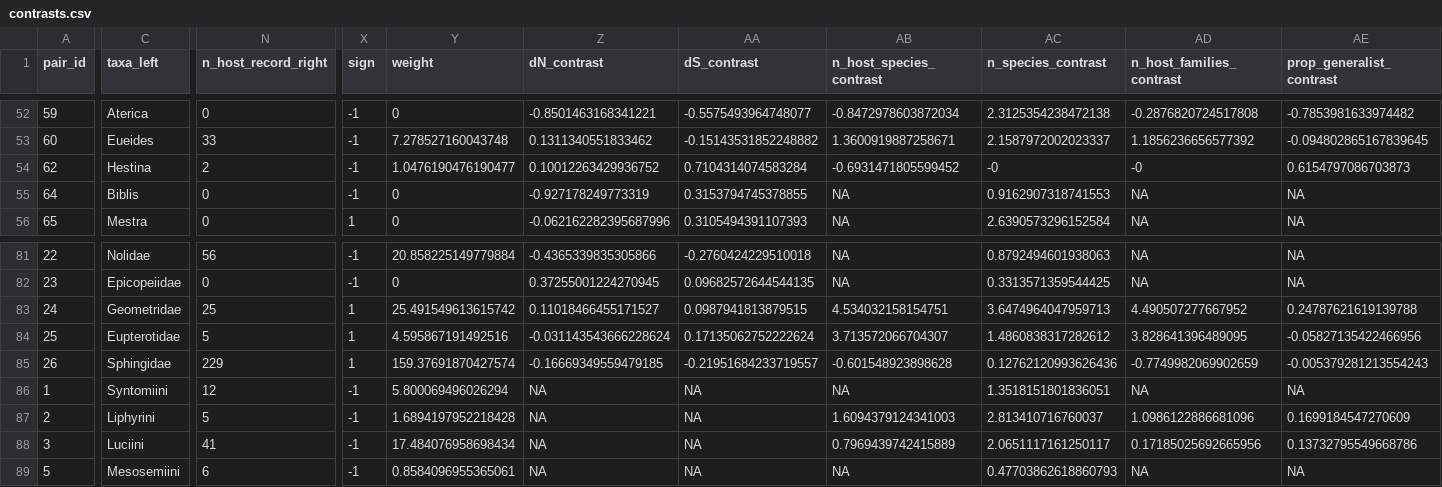
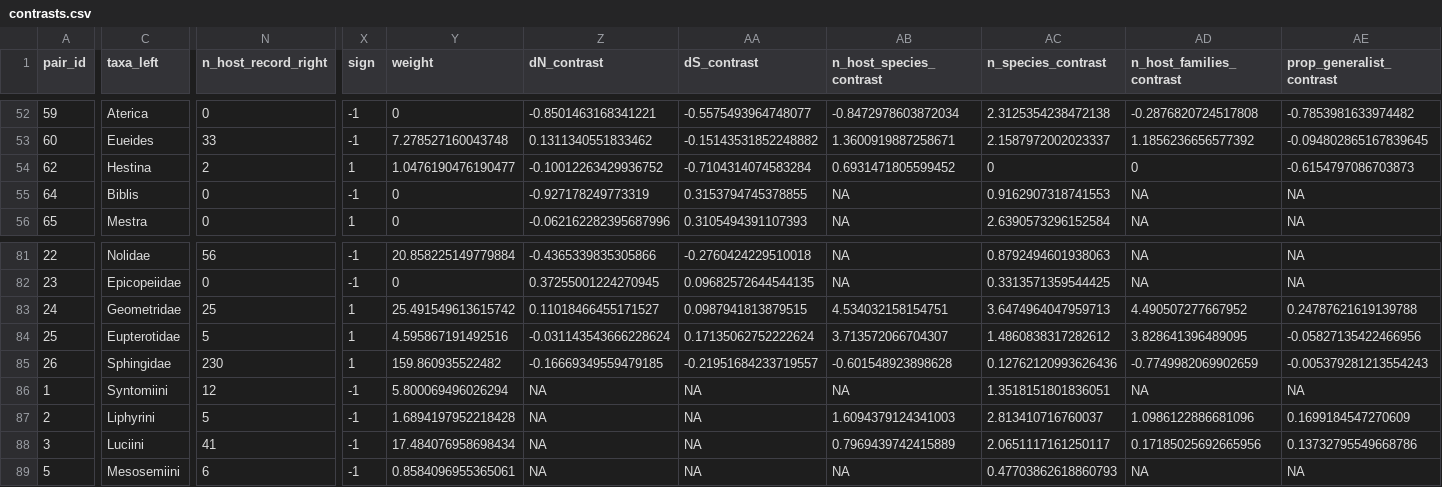
Before and after one commit to LeoFeatherstone/Lepidoptera_Rates_and_Diversity, a CSV file: contrasts.csv, drawn as a sheet; only a part is shown, gaps mark what is left out; the diff names each change by its address in the sheet, - before the commit and + after, or states it on an @@ line.

```diff
--- a/contrasts.csv
+++ b/contrasts.csv
-X54 (sign): -1
+X54 (sign): 1
-Z54 (dN_contrast): 0.10012263429936752
+Z54 (dN_contrast): -0.10012263429936752
-AA54 (dS_contrast): 0.7104314074583284
+AA54 (dS_contrast): -0.7104314074583284
-AB54 (n_host_species_contrast): -0.6931471805599452
+AB54 (n_host_species_contrast): 0.6931471805599452
-AC54 (n_species_contrast): -0
+AC54 (n_species_contrast): 0
-AD54 (n_host_families_contrast): -0
+AD54 (n_host_families_contrast): 0
-AE54 (prop_generalist_contrast): 0.6154797086703873
+AE54 (prop_generalist_contrast): -0.6154797086703873
-N85 (n_host_record_right): 229
+N85 (n_host_record_right): 230
-Y85 (weight): 159.37691870427574
+Y85 (weight): 159.860935522482
```
Also changed, not shown: combined_host_counts.csv, combined_species_counts.csv, 7 other files.
